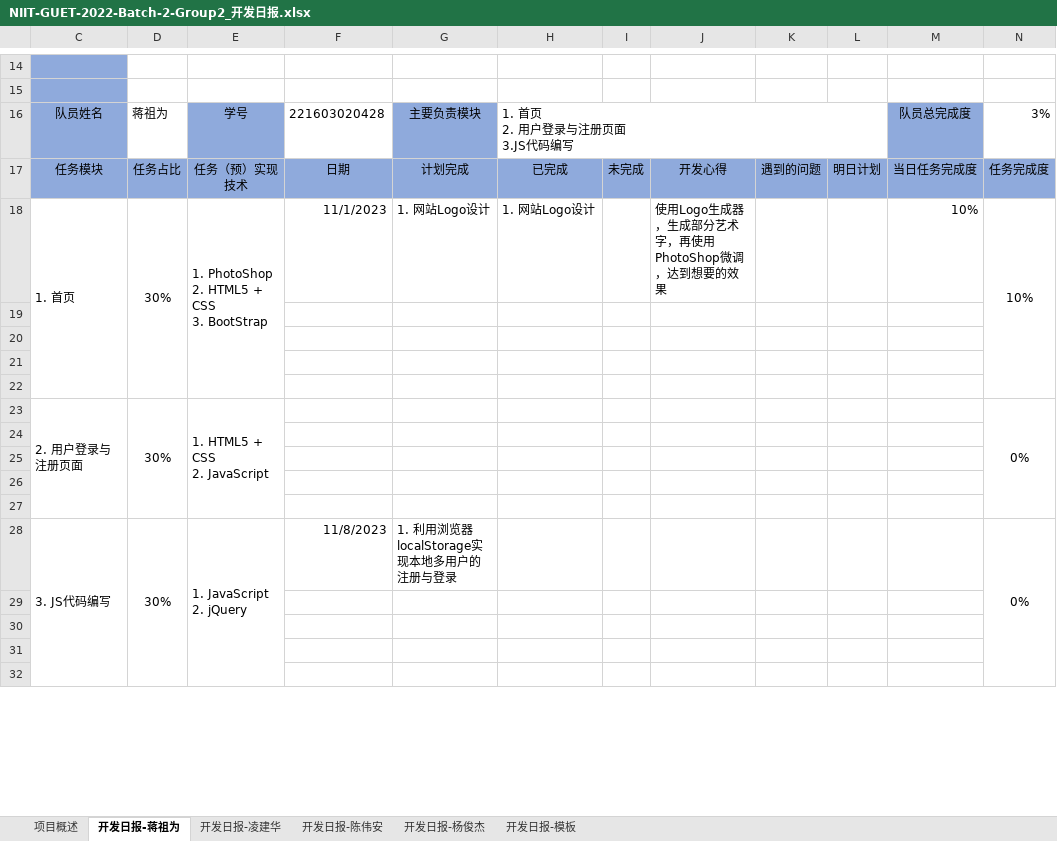
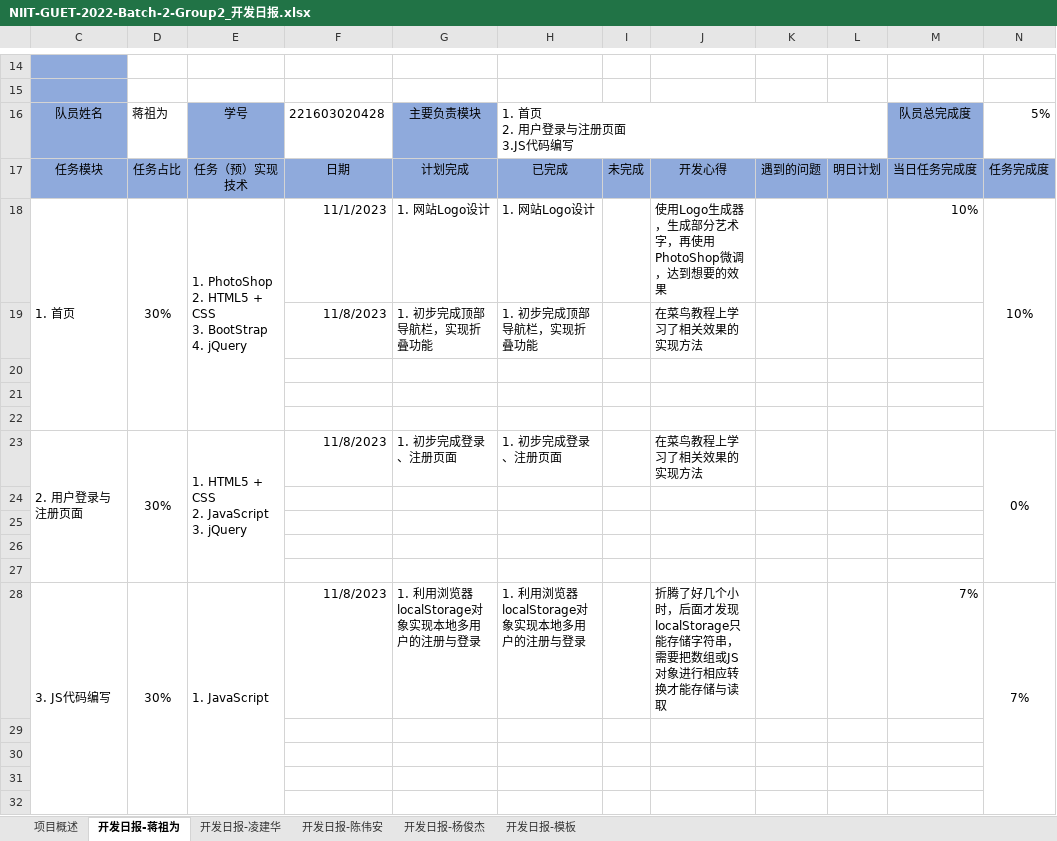
Before and after one commit to zuwei522/second-hand, an Excel workbook: NIIT-GUET-2022-Batch-2-Group2_开发日报.xlsx, sheet 开发日报-蒋祖为, drawn as a sheet; only a part is shown, gaps mark what is left out; values as stored, in another font and other column widths than the file's, no borders; removed rows and columns are numbered as before the commit, all else as after; ↵ is a line break in a cell; the diff names each change by its address in the sheet, - before the commit and + after, or states it on an @@ line.

Commit message:
Update NIIT-GUET-2022-Batch-2-Group2_开发日报.xlsx

```diff
--- a/NIIT-GUET-2022-Batch-2-Group2_开发日报.xlsx (sheet 开发日报-蒋祖为)
+++ b/NIIT-GUET-2022-Batch-2-Group2_开发日报.xlsx (sheet 开发日报-蒋祖为)
-N16: 3%
+N16: 5%
-C18:C22 merged
+C18:C22 merged
-D18:D22 merged
+D18:D22 merged
-E18: 1. PhotoShop ↵ 2. HTML5 + CSS ↵ 3. BootStrap
+E18: 1. PhotoShop ↵ 2. HTML5 + CSS ↵ 3. BootStrap ↵ 4. jQuery
-E18:E22 merged
+E18:E22 merged
-N18:N22 merged
+N18:N22 merged
+row 19:  |  |  | 11/8/2023 | 1. 初步完成顶部导航栏，实现折叠功能 | 1. 初步完成顶部导航栏，实现折叠功能 |  | 在菜鸟教程上学习了相关效果的实现方法
+row 20: (empty)
+row 21: (empty)
+row 22: (empty)
+row 23: 2. 用户登录与注册页面 | 30% | 1. HTML5 + CSS ↵ 2. JavaScript ↵ 3. jQuery | 11/8/2023 | 1. 初步完成登录、注册页面 | 1. 初步完成登录、注册页面 |  | 在菜鸟教程上学习了相关效果的实现方法 |  |  |  | 0%
-row 23: 2. 用户登录与注册页面 | 30% | 1. HTML5 + CSS ↵ 2. JavaScript |  |  |  |  |  |  |  |  | 0%
-row 24: (empty)
-row 25: (empty)
-row 26: (empty)
-row 27: (empty)
-E28: 1. JavaScript ↵ 2. jQuery
+E28: 1. JavaScript
-G28: 1. 利用浏览器localStorage实现本地多用户的注册与登录
+G28: 1. 利用浏览器localStorage对象实现本地多用户的注册与登录
-H28: (empty)
+H28: 1. 利用浏览器localStorage对象实现本地多用户的注册与登录
-J28: (empty)
+J28: 折腾了好几个小时，后面才发现localStorage只能存储字符串，需要把数组或JS对象进行相应转换才能存储与读取
-M28: (empty)
+M28: 7%
-N28: 0%
+N28: 7%
```
Also changed, not shown: sheet 项目概述.
